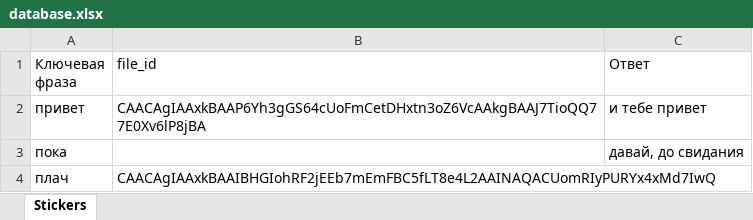
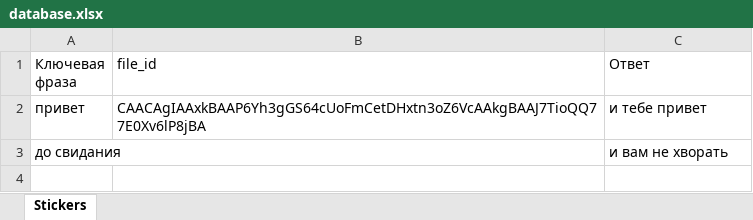
Before and after one commit to itisvadik/mine, an Excel workbook: database.xlsx, sheet Stickers, drawn as a sheet; values as stored, in another font and other column widths than the file's, no borders; removed rows and columns are numbered as before the commit, all else as after; the diff names each change by its address in the sheet, - before the commit and + after, or states it on an @@ line.

```diff
--- a/database.xlsx (sheet Stickers)
+++ b/database.xlsx (sheet Stickers)
-row 3: пока |  | давай, до свидания
-row 4: плач | CAACAgIAAxkBAAIBHGIohRF2jEEb7mEmFBC5fLT8e4L2AAINAQACUomRIyPURYx4xMd7IwQ
+row 3: до свидания |  | и вам не хворать
```
Also changed, not shown: 2 other files.
